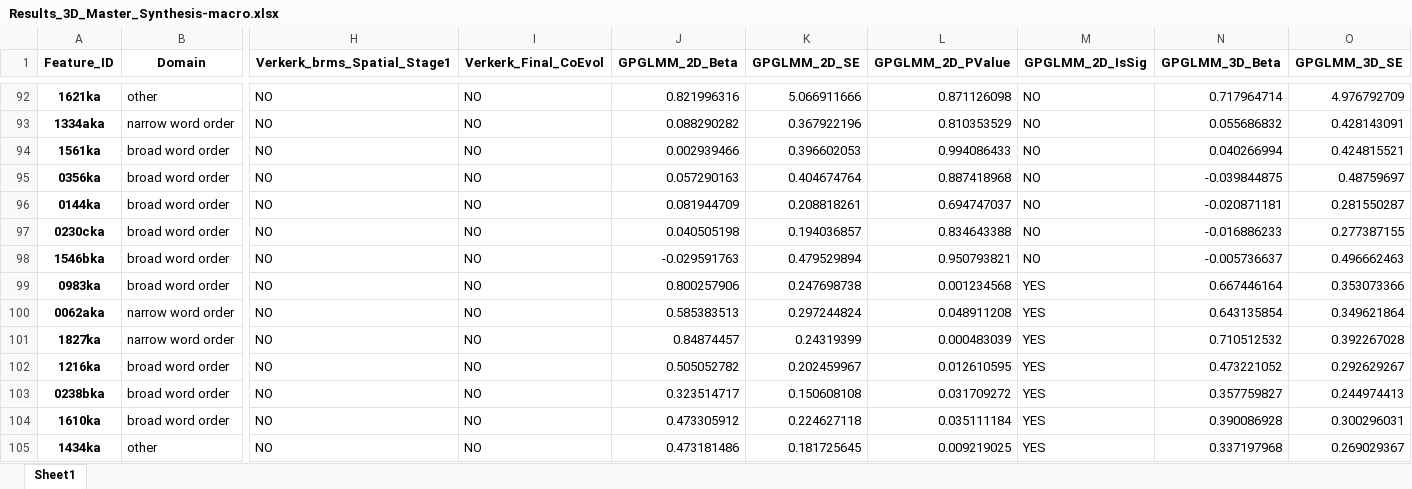
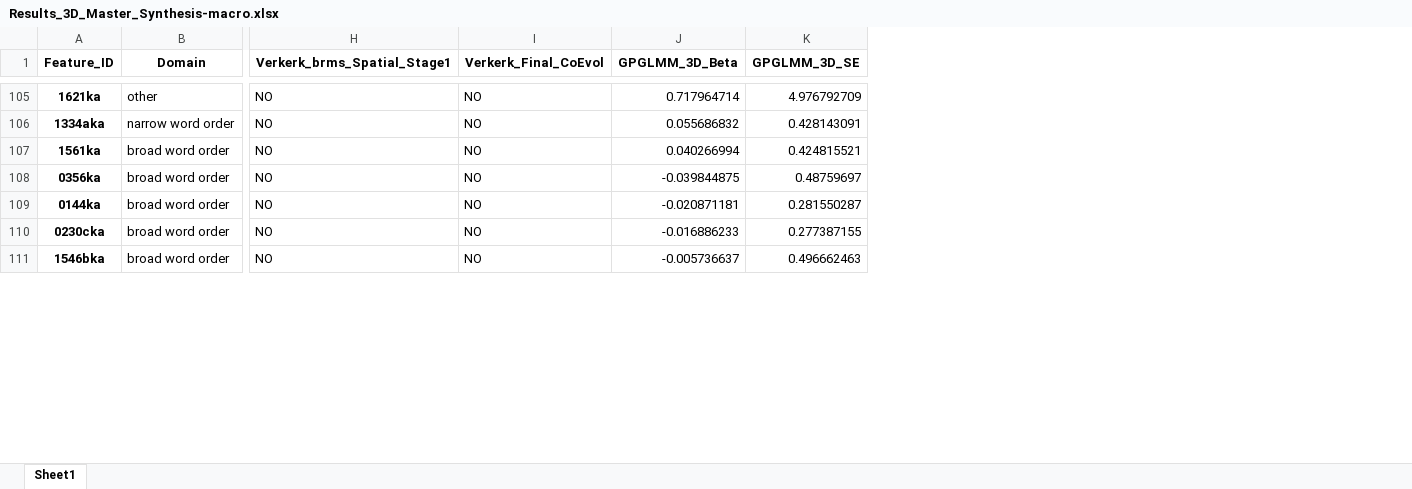
Before and after one commit to lingdoc/constraints-endure-linguistics, an Excel workbook: output/Results_3D_Master_Synthesis-macro.xlsx, sheet Sheet1, drawn as a sheet; only a part is shown, gaps mark what is left out; values as stored, in another font and other column widths than the file's, no borders; removed rows and columns are numbered as before the commit, all else as after; rows hold the shown columns only; the diff covers the shown part only; the diff names each change by its address in the sheet, - before the commit and + after, or states it on an @@ line.

Commit message:
update results

```diff
--- a/output/Results_3D_Master_Synthesis-macro.xlsx (sheet Sheet1)
+++ b/output/Results_3D_Master_Synthesis-macro.xlsx (sheet Sheet1)
-column J (GPGLMM_2D_Beta), rows 92-98: 0.821996316 | 0.088290282 | 0.002939466 | 0.057290163 | 0.081944709 | 0.040505198 | -0.029591763
-column K (GPGLMM_2D_SE), rows 92-98: 5.066911666 | 0.367922196 | 0.396602053 | 0.404674764 | 0.208818261 | 0.194036857 | 0.479529894
-column L (GPGLMM_2D_PValue), rows 92-98: 0.871126098 | 0.810353529 | 0.994086433 | 0.887418968 | 0.694747037 | 0.834643388 | 0.950793821
-column M (GPGLMM_2D_IsSig), rows 92-98: all NO
-row 99: 0983ka | broad word order | NO | NO | 0.800257906 | 0.247698738 | 0.001234568 | YES | 0.667446164 | 0.353073366
-row 100: 0062aka | narrow word order | NO | NO | 0.585383513 | 0.297244824 | 0.048911208 | YES | 0.643135854 | 0.349621864
-row 101: 1827ka | narrow word order | NO | NO | 0.84874457 | 0.24319399 | 0.000483039 | YES | 0.710512532 | 0.392267028
-row 102: 1216ka | broad word order | NO | NO | 0.505052782 | 0.202459967 | 0.012610595 | YES | 0.473221052 | 0.292629267
-row 103: 0238bka | broad word order | NO | NO | 0.323514717 | 0.150608108 | 0.031709272 | YES | 0.357759827 | 0.244974413
-row 104: 1610ka | broad word order | NO | NO | 0.473305912 | 0.224627118 | 0.035111184 | YES | 0.390086928 | 0.300296031
-row 105: 1434ka | other | NO | NO | 0.473181486 | 0.181725645 | 0.009219025 | YES | 0.337197968 | 0.269029367
```
Also changed, not shown: 13 added rows and 6 removed rows elsewhere in this sheet, output/Supplementary_Table_S1_Global_Synthesis.xlsx, 2 other files.
